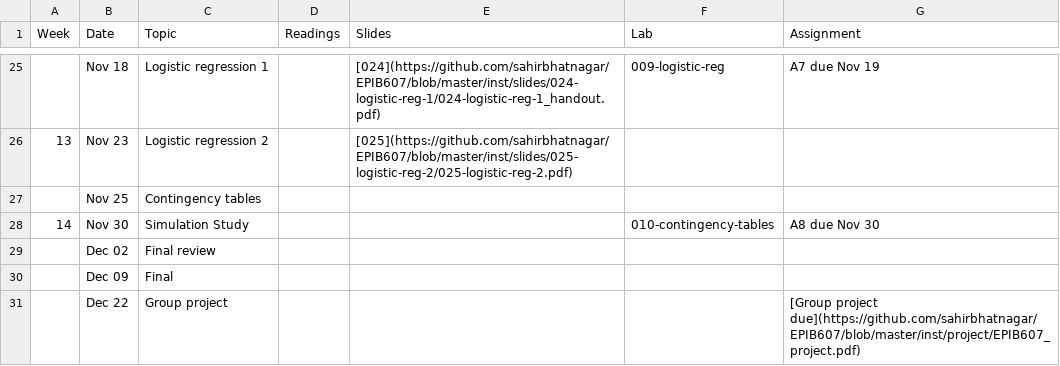
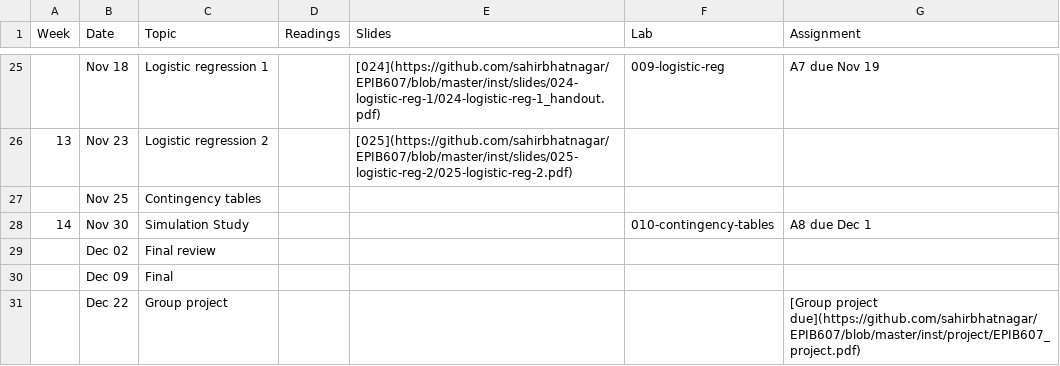
Before and after one commit to sahirbhatnagar/EPIB607, a CSV file: inst/schedule/schedule.csv, drawn as a sheet; only a part is shown, gaps mark what is left out.

```diff
--- a/inst/schedule/schedule.csv
+++ b/inst/schedule/schedule.csv
@@ -27,3 +27,3 @@ Week,Date,Topic,Readings,Slides,Lab,Assignment
  ,Nov 25,Contingency tables,,,,
-14,Nov 30,Simulation Study,,,010-contingency-tables,A8 due Nov 30
+14,Nov 30,Simulation Study,,,010-contingency-tables,A8 due Dec 1
 ,Dec 02,Final review,,,,
```
Also changed, not shown: 24 other files.
